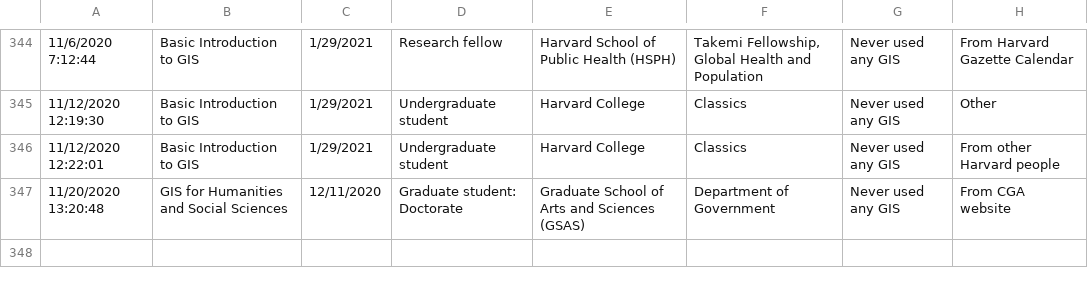
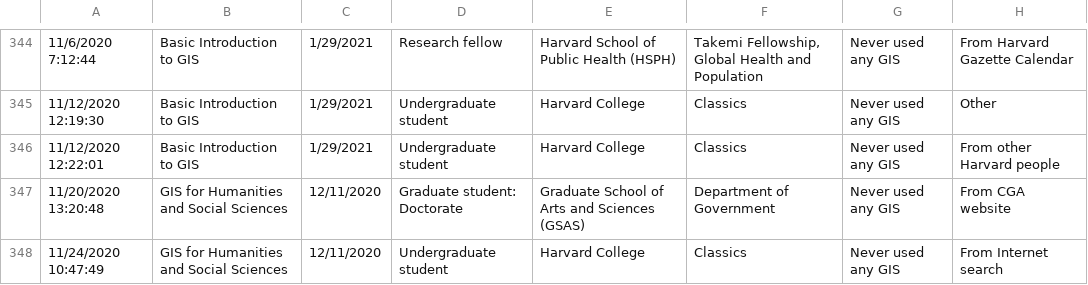
Before and after one commit to IQSS/iqss-metrics-dashboard, a TSV file: assets/data/cgaTrainingRegistration.tsv, drawn as a sheet; only a part is shown, gaps mark what is left out; the diff names each change by its address in the sheet, - before the commit and + after, or states it on an @@ line.

Commit message:
Automated push of new data by iqss-metrics-backend on Wed Nov 25 00:09:40 UTC 2020

```diff
--- a/assets/data/cgaTrainingRegistration.tsv
+++ b/assets/data/cgaTrainingRegistration.tsv
+row 348: 11/24/2020 10:47:49 | GIS for Humanities and Social Sciences | 12/11/2020 | Undergraduate student | Harvard College | Classics | Never used any GIS | From Internet search
```
Also changed, not shown: assets/data/cgaEventRegistration.tsv, assets/data/cgaGISApplication.tsv, 13 other files.
